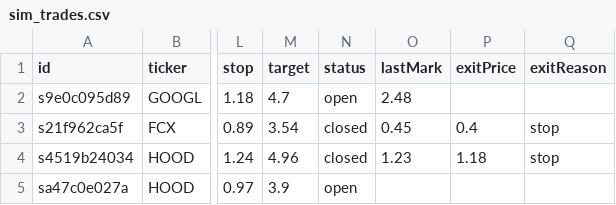
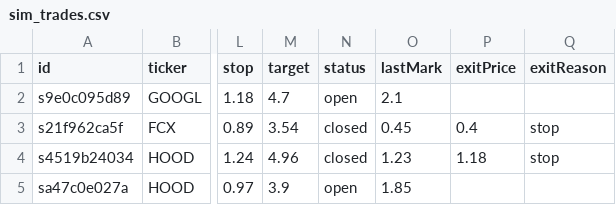
Before and after one commit to juanpameza/mrt-paper-sim, a CSV file: sim_trades.csv, drawn as a sheet; only a part is shown, gaps mark what is left out; the diff names each change by its address in the sheet, - before the commit and + after, or states it on an @@ line.

```diff
--- a/sim_trades.csv
+++ b/sim_trades.csv
-O2 (lastMark): 2.48
+O2 (lastMark): 2.1
-O5 (lastMark): (empty)
+O5 (lastMark): 1.85
```
Also changed, not shown: scan.csv, signals_trades.csv, 4 other files.
